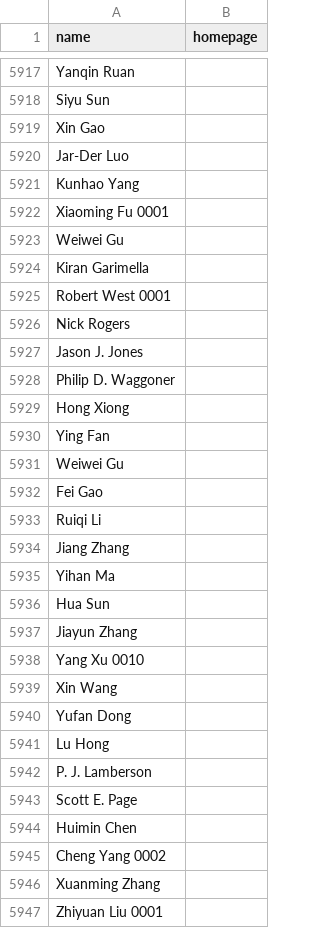
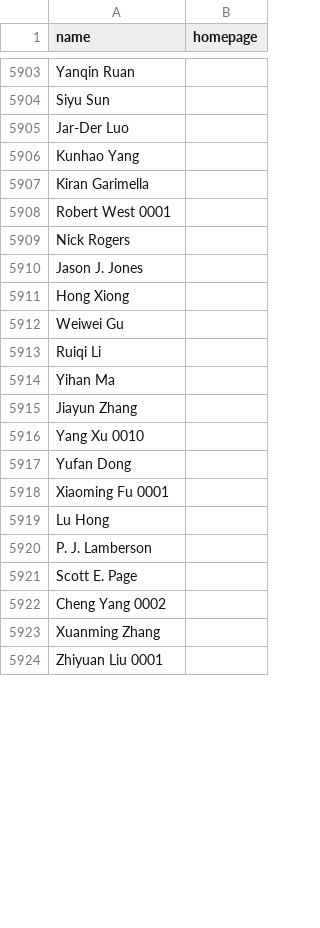
Before and after one commit to sds131/Ranking, a CSV file: homepages.csv, drawn as a sheet; only a part is shown, gaps mark what is left out; the diff covers the shown part only.

```diff
--- a/homepages.csv
+++ b/homepages.csv
@@ -5918,7 +5904,4 @@ Yanqin Ruan,
 Siyu Sun,
-Xin Gao,
-Jar-Der Luo,
+Jar-Der Luo,
 Kunhao Yang,
-Xiaoming Fu 0001,
-Weiwei Gu,
 Kiran Garimella,
@@ -5927,15 +5910,10 @@ Nick Rogers,
 Jason J. Jones,
-Philip D. Waggoner,
 Hong Xiong,
-Ying Fan,
-Weiwei Gu,
-Fei Gao,
-Ruiqi Li,
-Jiang Zhang,
-Yihan Ma,
-Hua Sun,
-Jiayun Zhang,
+Weiwei Gu,
+Ruiqi Li,
+Yihan Ma,
+Jiayun Zhang,
 Yang Xu 0010,
-Xin Wang,
-Yufan Dong,
+Yufan Dong,
+Xiaoming Fu 0001,
 Lu Hong,
@@ -5943,3 +5921,2 @@ P. J. Lamberson,
 Scott E. Page,
-Huimin Chen,
 Cheng Yang 0002,
```
Also changed, not shown: 19 removed rows and 2 edited cells elsewhere in this file, csrankings-3.csv, csrankings-x.csv, 18 other files.
